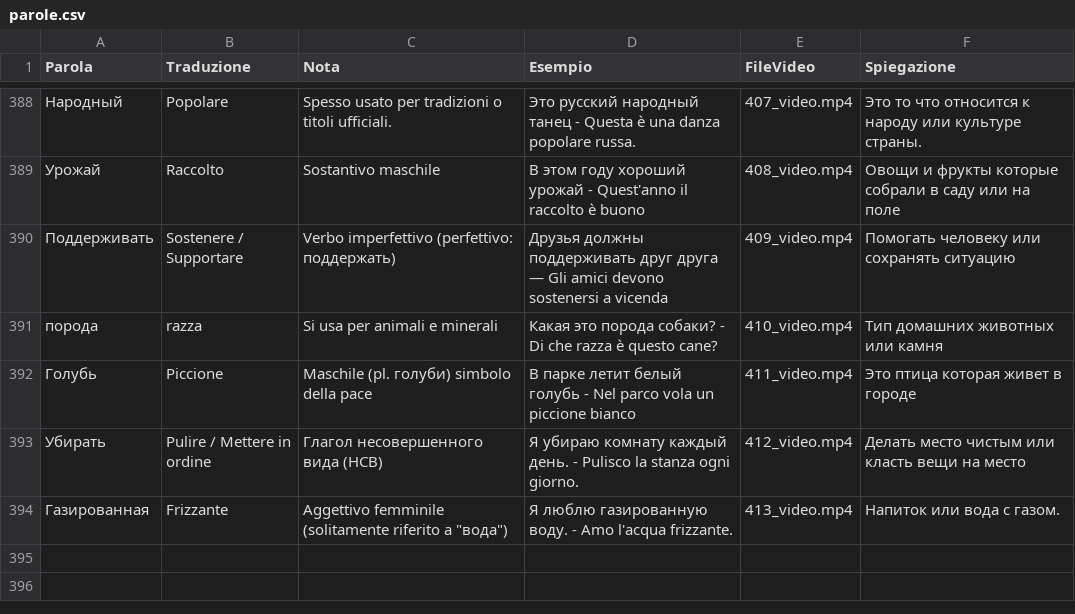
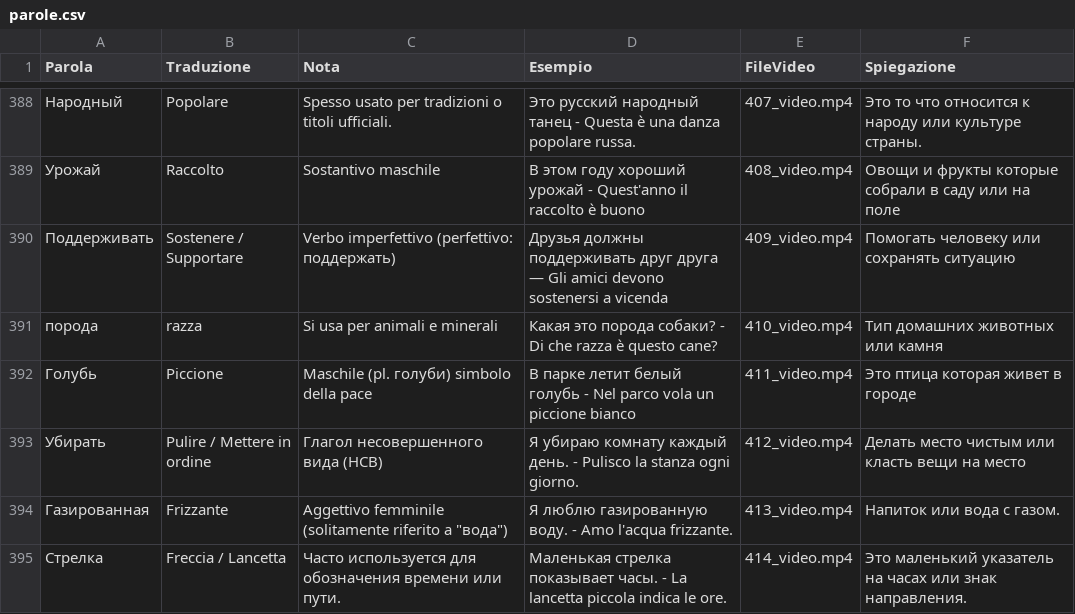
Before and after one commit to gfusarbassini/flashcards-video-bot, a CSV file: parole.csv, drawn as a sheet; only a part is shown, gaps mark what is left out; the diff names each change by its address in the sheet, - before the commit and + after, or states it on an @@ line.

```diff
--- a/parole.csv
+++ b/parole.csv
+row 395: Стрелка | Freccia / Lancetta | Часто используется для обозначения времени или пути. | Маленькая стрелка показывает часы. - La lancetta piccola indica le ore. | 414_video.mp4 | Это маленький указатель на часах или знак направления.
```
Also changed, not shown: 1 other file.
